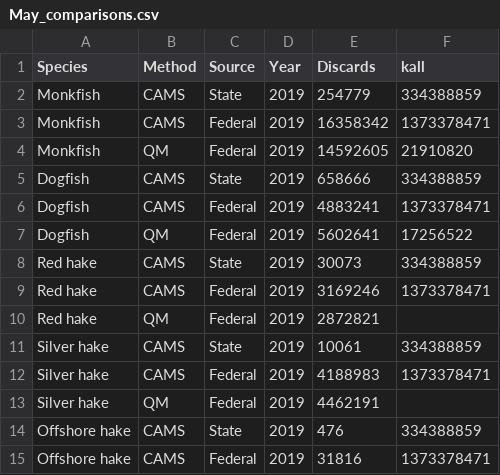
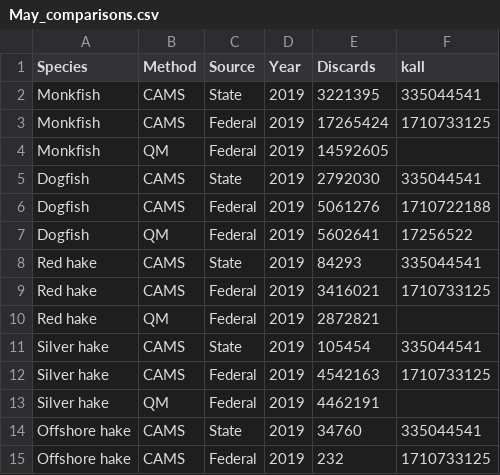
Before and after one commit to noaa-garfo/discaRd, a CSV file: CAMS/MODULES/MAY/May_comparisons.csv, drawn as a sheet; the diff names each change by its address in the sheet, - before the commit and + after, or states it on an @@ line.

Commit message:
rerun with broad stock/gear strat and NA discard for stratifications without coverage

```diff
--- a/CAMS/MODULES/MAY/May_comparisons.csv
+++ b/CAMS/MODULES/MAY/May_comparisons.csv
-E2 (Discards): 254779
+E2 (Discards): 3221395
-F2 (kall): 334388859
+F2 (kall): 335044541
-E3 (Discards): 16358342
+E3 (Discards): 17265424
-F3 (kall): 1373378471
+F3 (kall): 1710733125
-F4 (kall): 21910820
+F4 (kall): (empty)
-E5 (Discards): 658666
+E5 (Discards): 2792030
-F5 (kall): 334388859
+F5 (kall): 335044541
-E6 (Discards): 4883241
+E6 (Discards): 5061276
-F6 (kall): 1373378471
+F6 (kall): 1710722188
-E8 (Discards): 30073
+E8 (Discards): 84293
-F8 (kall): 334388859
+F8 (kall): 335044541
-E9 (Discards): 3169246
+E9 (Discards): 3416021
-F9 (kall): 1373378471
+F9 (kall): 1710733125
-E11 (Discards): 10061
+E11 (Discards): 105454
-F11 (kall): 334388859
+F11 (kall): 335044541
-E12 (Discards): 4188983
+E12 (Discards): 4542163
-F12 (kall): 1373378471
+F12 (kall): 1710733125
-E14 (Discards): 476
+E14 (Discards): 34760
-F14 (kall): 334388859
+F14 (kall): 335044541
-E15 (Discards): 31816
+E15 (Discards): 232
-F15 (kall): 1373378471
+F15 (kall): 1710733125
```
Also changed, not shown: CAMS/MODULES/CALENDAR/January_comparisons.csv, CAMS/MODULES/MAY/Skate_comparisons.csv, 15 other files.
